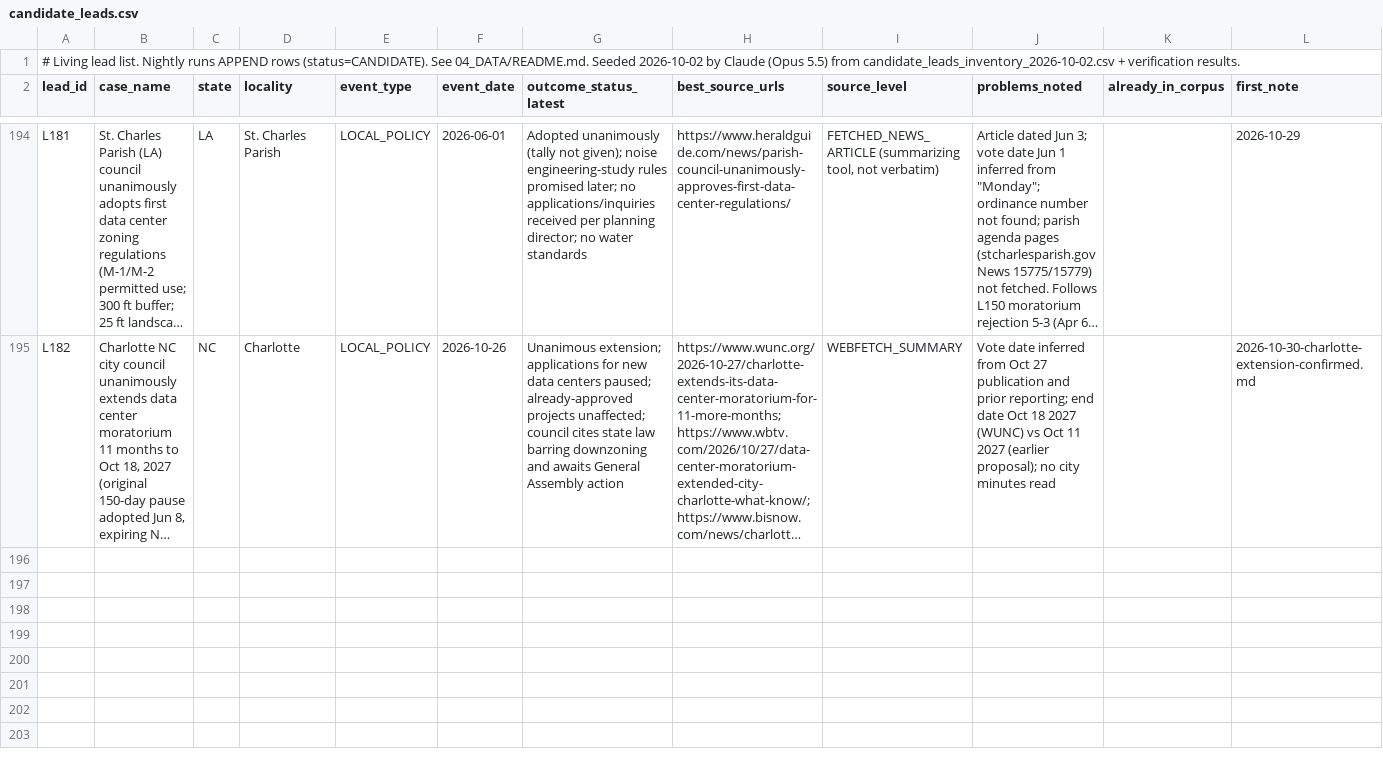
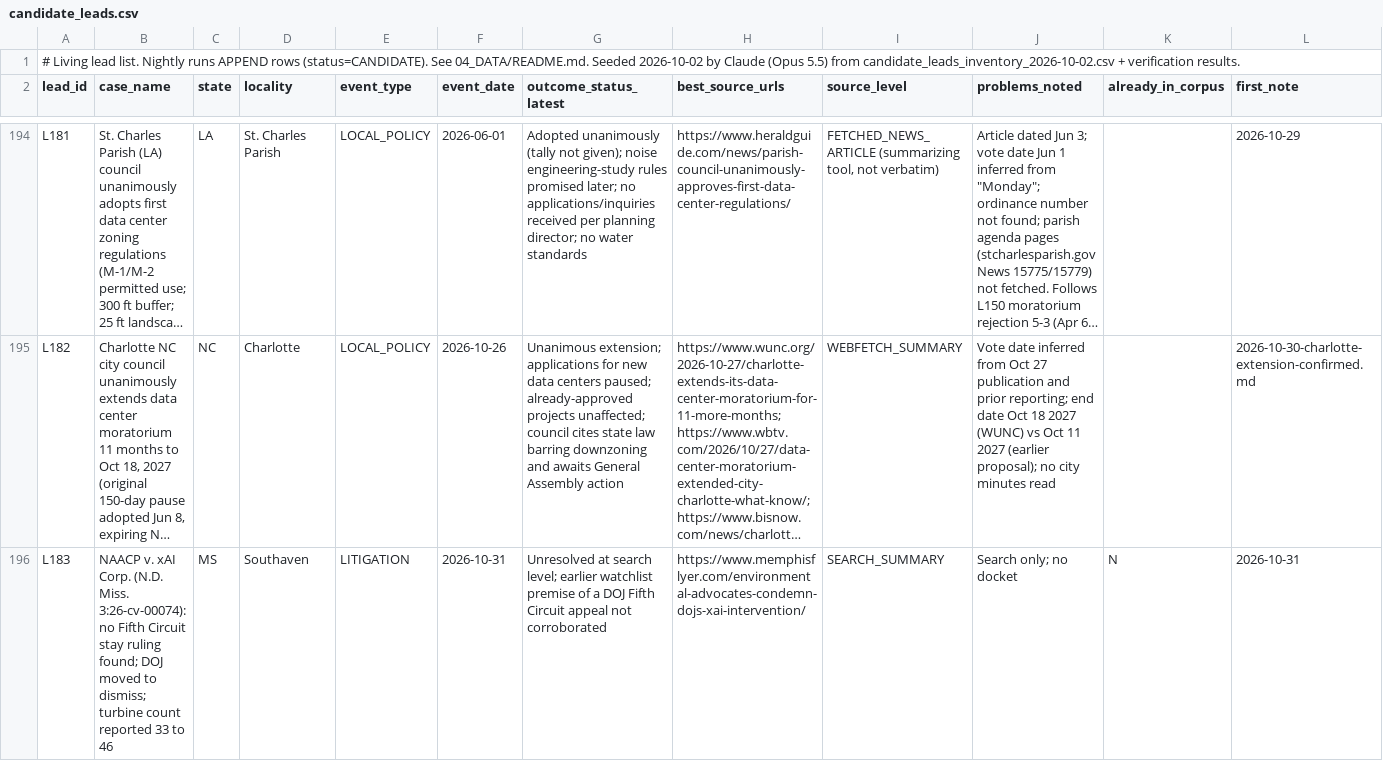
Before and after one commit to brittonleggett/research-threads-cloud, a CSV file: DATA_CENTER_PAPER/04_DATA/candidate_leads.csv, drawn as a sheet; only a part is shown, gaps mark what is left out; long unchanged cells end in …; rows hold the shown columns only; the diff names each change by its address in the sheet, - before the commit and + after, or states it on an @@ line.

```diff
--- a/DATA_CENTER_PAPER/04_DATA/candidate_leads.csv
+++ b/DATA_CENTER_PAPER/04_DATA/candidate_leads.csv
+row 196: L183 | NAACP v. xAI Corp. (N.D. Miss. 3:26-cv-00074): no Fifth Circuit stay ruling found; DOJ moved to dismiss; turbine count reported 33 to 46 | MS | Southaven | LITIGATION | 2026-10-31 | Unresolved at search level; earlier watchlist premise of a DOJ Fifth Circuit appeal not corroborated | https://www.memphisflyer.com/environmental-advocates-condemn-dojs-xai-intervention/ | SEARCH_SUMMARY | Search only; no docket | N | 2026-10-31
```
Also changed, not shown: DATA_CENTER_PAPER/04_DATA/watchlist.csv, MEAT_SUPPLY_CHAIN_PAPER/04_DATA/candidate_leads.csv, 7 other files.
